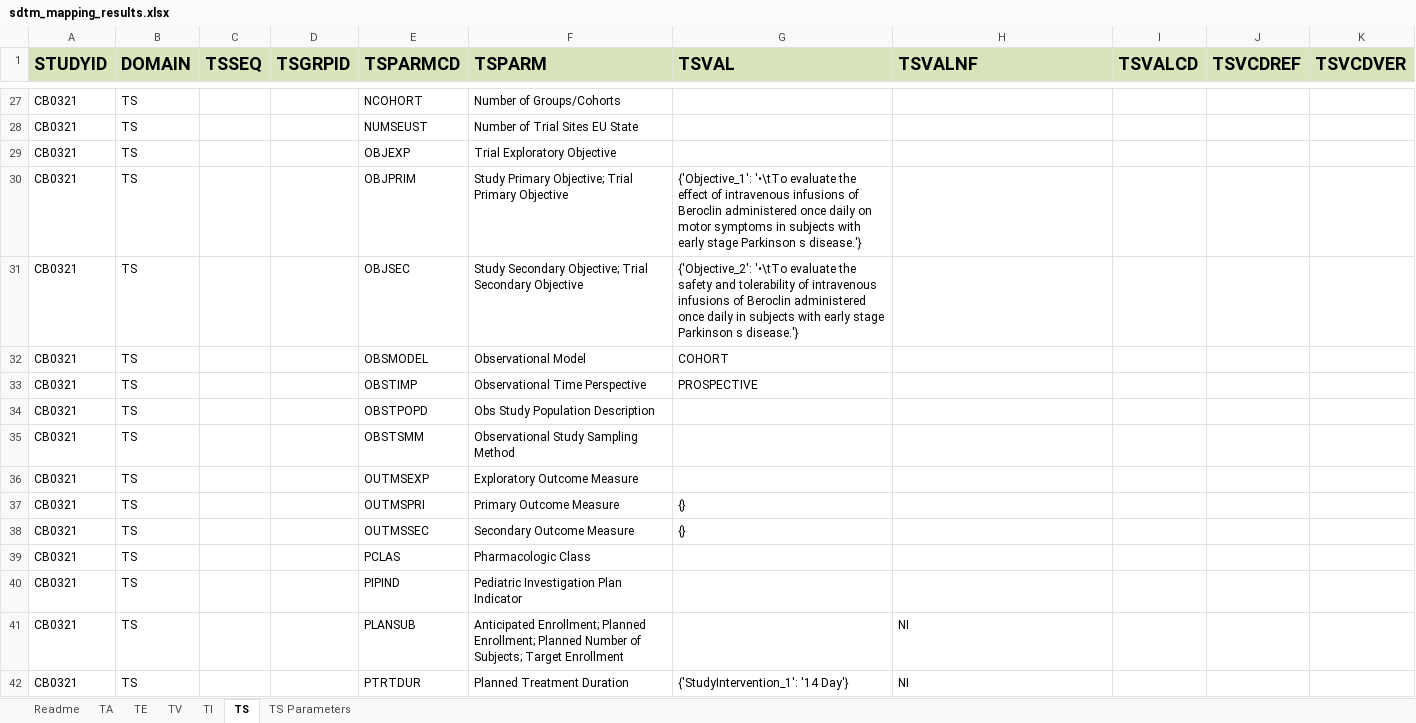
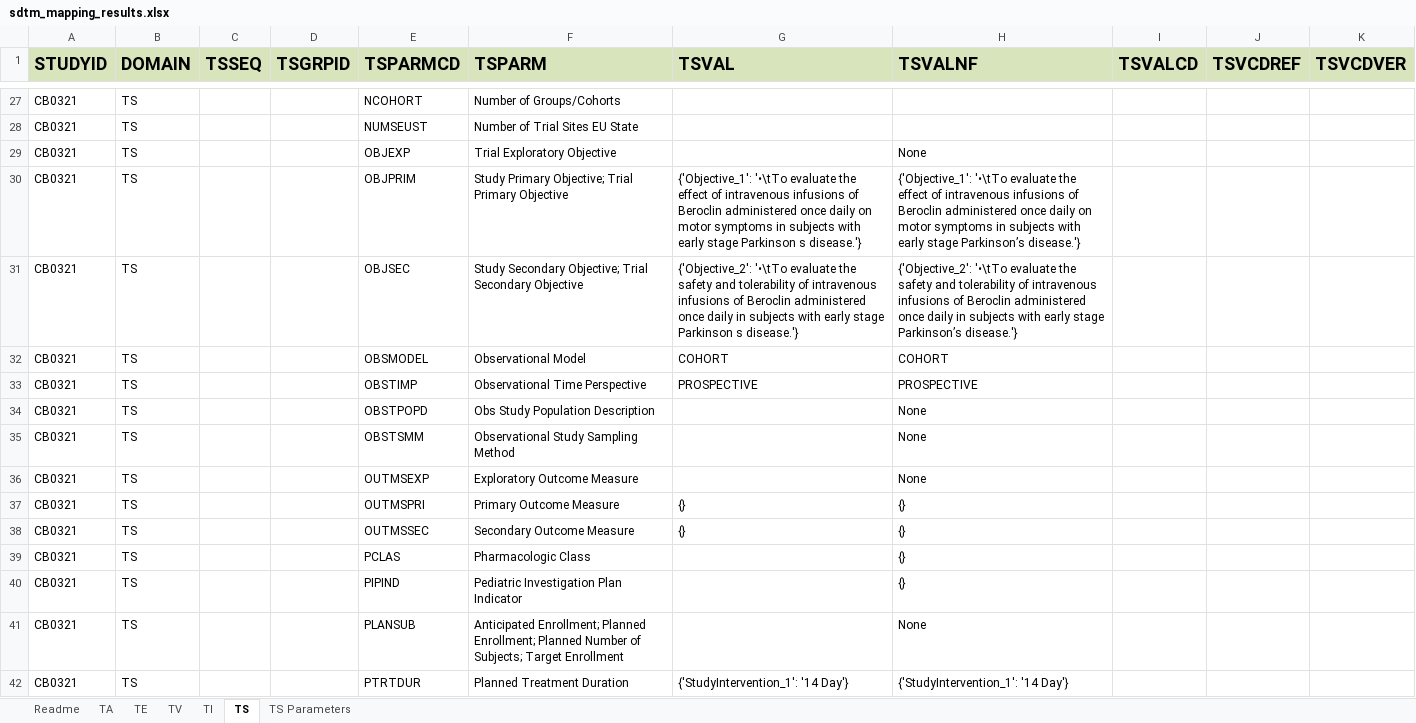
Before and after one commit to ClinLine/USDM_SDTM_mapper, an Excel workbook: Output/sdtm_mapping_results.xlsx, sheet TS, drawn as a sheet; only a part is shown, gaps mark what is left out; values as stored, in another font and other column widths than the file's, no borders; the diff covers the shown part only; the diff names each change by its address in the sheet, - before the commit and + after, or states it on an @@ line.

```diff
--- a/Output/sdtm_mapping_results.xlsx (sheet TS)
+++ b/Output/sdtm_mapping_results.xlsx (sheet TS)
-H29 (TSVALNF): (empty)
+H29 (TSVALNF): None
-H30 (TSVALNF): (empty)
+H30 (TSVALNF): {'Objective_1': '•\tTo evaluate the effect of intravenous infusions of Beroclin administered once daily on motor symptoms in subjects with early stage Parkinson’s disease.'}
-H31 (TSVALNF): (empty)
+H31 (TSVALNF): {'Objective_2': '•\tTo evaluate the safety and tolerability of intravenous infusions of Beroclin administered once daily in subjects with early stage Parkinson’s disease.'}
-H32 (TSVALNF): (empty)
+H32 (TSVALNF): COHORT
-H33 (TSVALNF): (empty)
+H33 (TSVALNF): PROSPECTIVE
-H34:H36 (TSVALNF): (empty)
+H34:H36 (TSVALNF): None
-H37:H40 (TSVALNF): (empty)
+H37:H40 (TSVALNF): {}
-H41 (TSVALNF): NI
+H41 (TSVALNF): None
-H42 (TSVALNF): NI
+H42 (TSVALNF): {'StudyIntervention_1': '14 Day'}
```
Also changed, not shown: 42 edited cells elsewhere in this sheet, 1 other file.
